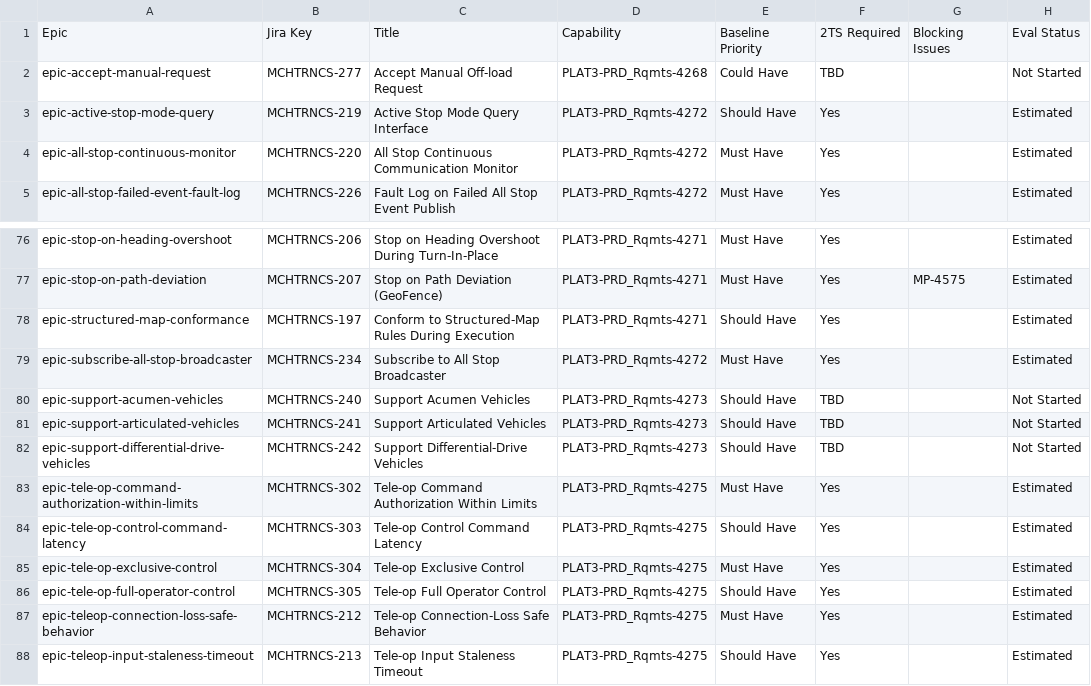
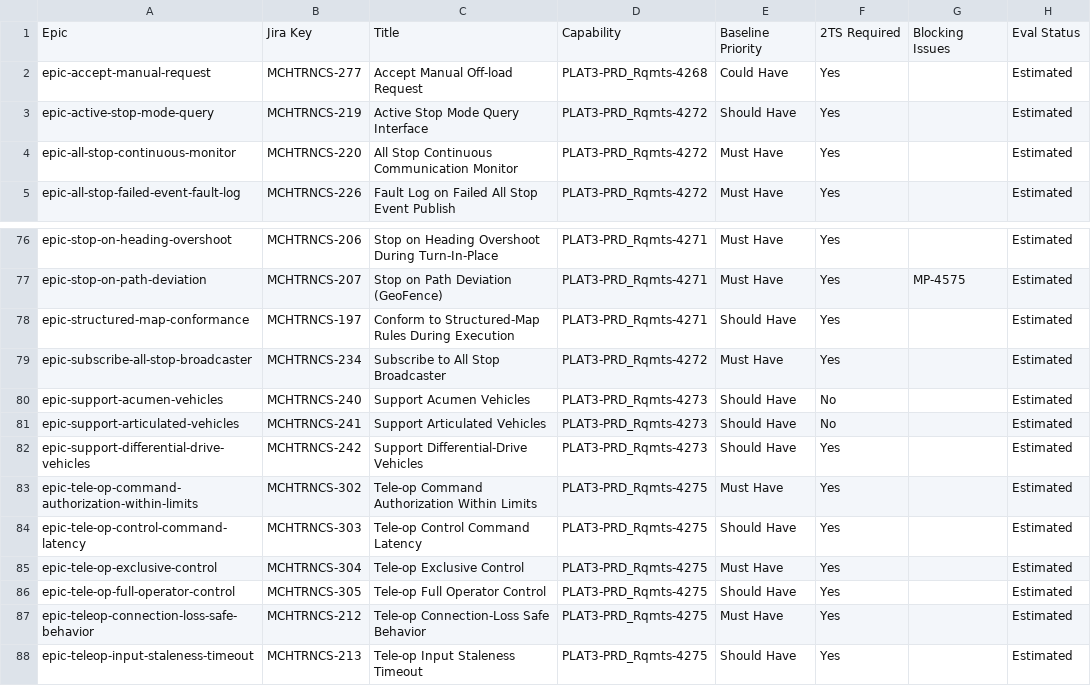
Before and after one commit to pjm-autonomous/prak-sysreq-mgmt, a CSV file: data/embedded/tracker-snapshot.csv, drawn as a sheet; only a part is shown, gaps mark what is left out.

```diff
--- a/data/embedded/tracker-snapshot.csv
+++ b/data/embedded/tracker-snapshot.csv
@@ -1,3 +1,3 @@
 Epic,Jira Key,Title,Capability,Baseline Priority,2TS Required,Blocking Issues,Eval Status
-epic-accept-manual-request,MCHTRNCS-277,Accept Manual Off-load Request,PLAT3-PRD_Rqmts-4268,Could Have,TBD,,Not Started
+epic-accept-manual-request,MCHTRNCS-277,Accept Manual Off-load Request,PLAT3-PRD_Rqmts-4268,Could Have,Yes,,Estimated
 epic-active-stop-mode-query,MCHTRNCS-219,Active Stop Mode Query Interface,PLAT3-PRD_Rqmts-4272,Should Have,Yes,,Estimated
@@ -79,5 +79,5 @@ epic-structured-map-conformance,MCHTRNCS-197,Conform to Structured-Map Rules Dur
 epic-subscribe-all-stop-broadcaster,MCHTRNCS-234,Subscribe to All Stop Broadcaster,PLAT3-PRD_Rqmts-4272,Must Have,Yes,,Estimated
-epic-support-acumen-vehicles,MCHTRNCS-240,Support Acumen Vehicles,PLAT3-PRD_Rqmts-4273,Should Have,TBD,,Not Started
-epic-support-articulated-vehicles,MCHTRNCS-241,Support Articulated Vehicles,PLAT3-PRD_Rqmts-4273,Should Have,TBD,,Not Started
-epic-support-differential-drive-vehicles,MCHTRNCS-242,Support Differential-Drive Vehicles,PLAT3-PRD_Rqmts-4273,Should Have,TBD,,Not Started
+epic-support-acumen-vehicles,MCHTRNCS-240,Support Acumen Vehicles,PLAT3-PRD_Rqmts-4273,Should Have,No,,Estimated
+epic-support-articulated-vehicles,MCHTRNCS-241,Support Articulated Vehicles,PLAT3-PRD_Rqmts-4273,Should Have,No,,Estimated
+epic-support-differential-drive-vehicles,MCHTRNCS-242,Support Differential-Drive Vehicles,PLAT3-PRD_Rqmts-4273,Should Have,Yes,,Estimated
 epic-tele-op-command-authorization-within-limits,MCHTRNCS-302,Tele-op Command Authorization Within Limits,PLAT3-PRD_Rqmts-4275,Must Have,Yes,,Estimated
```
Also changed, not shown: 2 other files.
